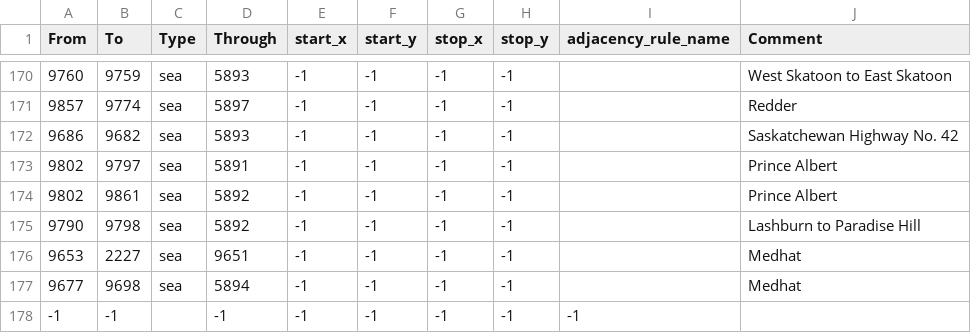
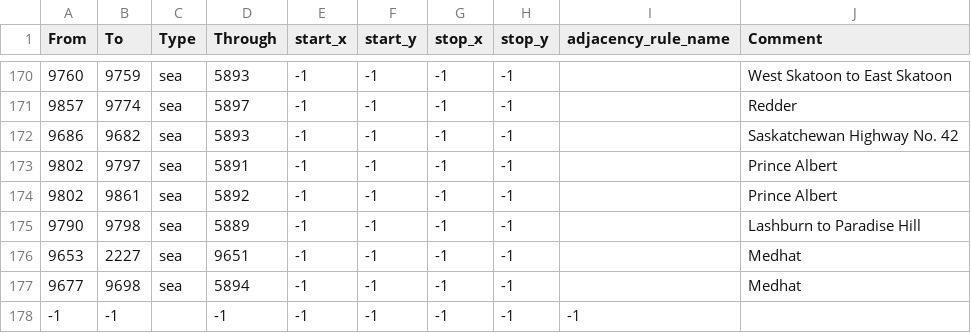
Before and after one commit to coleymoley98/Old-World-Blues-The-Frozen-North, a CSV file: map/adjacencies.csv, drawn as a sheet; only a part is shown, gaps mark what is left out.

```diff
--- a/map/adjacencies.csv
+++ b/map/adjacencies.csv
@@ -174,3 +174,3 @@ From;To;Type;Through;start_x;start_y;stop_x;stop_y;adjacency_rule_name;Comment
 9802;9861;sea;5892;-1;-1;-1;-1;;Prince Albert
-9790;9798;sea;5892;-1;-1;-1;-1;;Lashburn to Paradise Hill
+9790;9798;sea;5889;-1;-1;-1;-1;;Lashburn to Paradise Hill
 9653;2227;sea;9651;-1;-1;-1;-1;;Medhat
```
Also changed, not shown: map/definition.csv, 38 other files.
